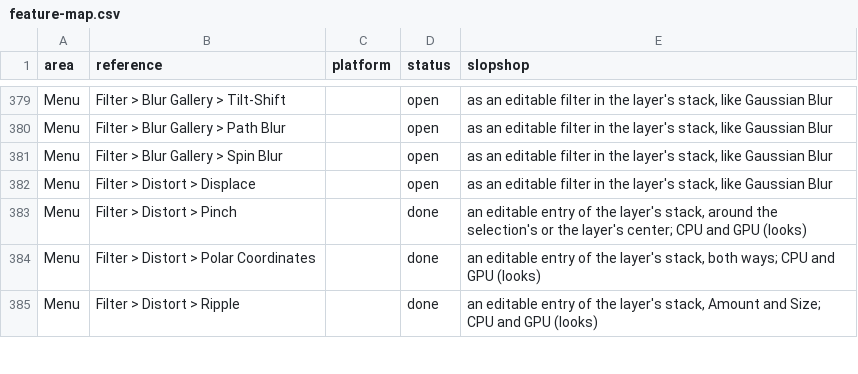
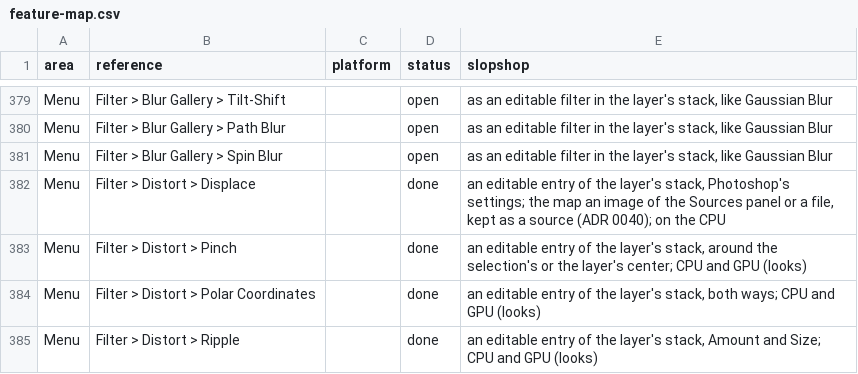
Before and after one commit to laBoiteBleue/slopshop, a CSV file: docs/feature-map.csv, drawn as a sheet; only a part is shown, gaps mark what is left out.

```diff
--- a/docs/feature-map.csv
+++ b/docs/feature-map.csv
@@ -381,3 +381,3 @@ Menu,Filter > Blur Gallery > Path Blur,,open,"as an editable filter in the layer
 Menu,Filter > Blur Gallery > Spin Blur,,open,"as an editable filter in the layer's stack, like Gaussian Blur"
-Menu,Filter > Distort > Displace,,open,"as an editable filter in the layer's stack, like Gaussian Blur"
+Menu,Filter > Distort > Displace,,done,"an editable entry of the layer's stack, Photoshop's settings; the map an image of the Sources panel or a file, kept as a source (ADR 0040); on the CPU"
 Menu,Filter > Distort > Pinch,,done,"an editable entry of the layer's stack, around the selection's or the layer's center; CPU and GPU (looks)"
```
Also changed, not shown: 3 other files.
